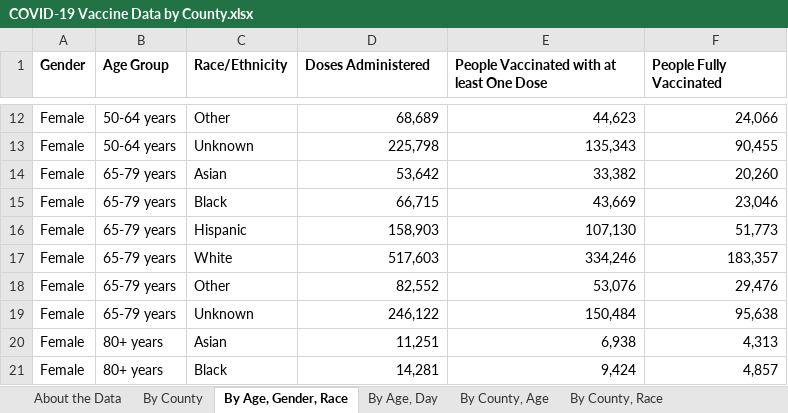
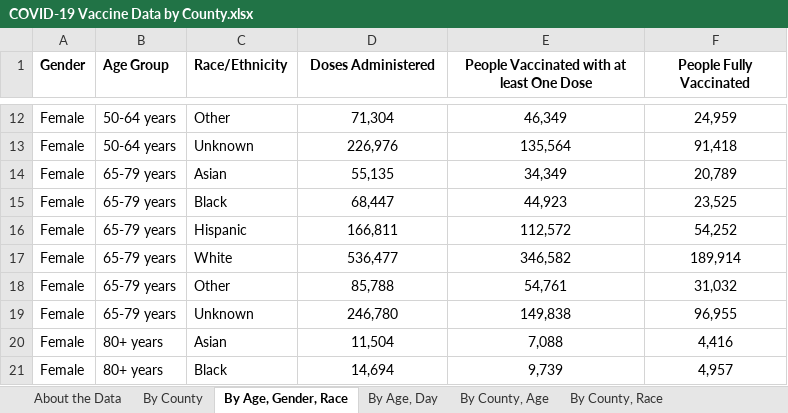
Before and after one commit to nitramssirc/CollinCountyCovidDashboard, an Excel workbook: Services/StateOfTexas/Data/COVID-19 Vaccine Data by County.xlsx, sheet By Age, Gender, Race, drawn as a sheet; only a part is shown, gaps mark what is left out; values as stored, in another font and other column widths than the file's, no borders; the diff covers the shown part only; the diff names each change by its address in the sheet, - before the commit and + after, or states it on an @@ line.

```diff
--- a/Services/StateOfTexas/Data/COVID-19 Vaccine Data by County.xlsx (sheet By Age, Gender, Race)
+++ b/Services/StateOfTexas/Data/COVID-19 Vaccine Data by County.xlsx (sheet By Age, Gender, Race)
-D1:F1 alignment: left
+D1:F1 alignment: center
-D12:F21 alignment: right
+D12:F21 alignment: center
-D12 (Doses Administered): 68,689
+D12 (Doses Administered): 71,304
-E12: 44,623
+E12: 46,349
-F12 (People Fully Vaccinated): 24,066
+F12 (People Fully Vaccinated): 24,959
-D13 (Doses Administered): 225,798
+D13 (Doses Administered): 226,976
-E13: 135,343
+E13: 135,564
-F13 (People Fully Vaccinated): 90,455
+F13 (People Fully Vaccinated): 91,418
-D14 (Doses Administered): 53,642
+D14 (Doses Administered): 55,135
-E14: 33,382
+E14: 34,349
-F14 (People Fully Vaccinated): 20,260
+F14 (People Fully Vaccinated): 20,789
-D15 (Doses Administered): 66,715
+D15 (Doses Administered): 68,447
-E15: 43,669
+E15: 44,923
-F15 (People Fully Vaccinated): 23,046
+F15 (People Fully Vaccinated): 23,525
-D16 (Doses Administered): 158,903
+D16 (Doses Administered): 166,811
-E16: 107,130
+E16: 112,572
-F16 (People Fully Vaccinated): 51,773
+F16 (People Fully Vaccinated): 54,252
-D17 (Doses Administered): 517,603
+D17 (Doses Administered): 536,477
-E17: 334,246
+E17: 346,582
-F17 (People Fully Vaccinated): 183,357
+F17 (People Fully Vaccinated): 189,914
-D18 (Doses Administered): 82,552
+D18 (Doses Administered): 85,788
-E18: 53,076
+E18: 54,761
-F18 (People Fully Vaccinated): 29,476
+F18 (People Fully Vaccinated): 31,032
-D19 (Doses Administered): 246,122
+D19 (Doses Administered): 246,780
-E19: 150,484
+E19: 149,838
-F19 (People Fully Vaccinated): 95,638
+F19 (People Fully Vaccinated): 96,955
-D20 (Doses Administered): 11,251
+D20 (Doses Administered): 11,504
-E20: 6,938
+E20: 7,088
-F20 (People Fully Vaccinated): 4,313
+F20 (People Fully Vaccinated): 4,416
-D21 (Doses Administered): 14,281
+D21 (Doses Administered): 14,694
-E21: 9,424
+E21: 9,739
-F21 (People Fully Vaccinated): 4,857
+F21 (People Fully Vaccinated): 4,957
```
Also changed, not shown: 213 edited cells and cell formats elsewhere in this sheet, sheet By County, Race, sheet By County, Age, sheet By County, sheet By Age, Day, sheet About the Data, Services/StateOfTexas/Data/CombinedHospitalDataoverTimebyTSARegion.xlsx, Services/StateOfTexas/Data/CumulativeTestsOverTimeByCounty.xlsx, 19 other files.
